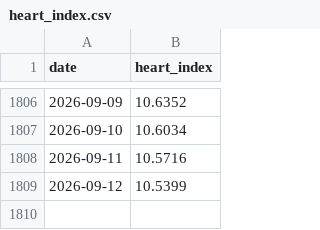
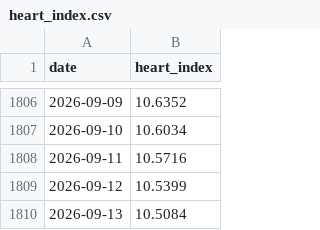
Before and after one commit to nattapongsindhu/Unrealized-Loss, a CSV file: data/heart_index.csv, drawn as a sheet; only a part is shown, gaps mark what is left out.

```diff
--- a/data/heart_index.csv
+++ b/data/heart_index.csv
@@ -1809 +1809,2 @@ date,heart_index
 2026-09-12,10.5399
+2026-09-13,10.5084
```
Also changed, not shown: data/btc_prices.csv, 1 other file.
